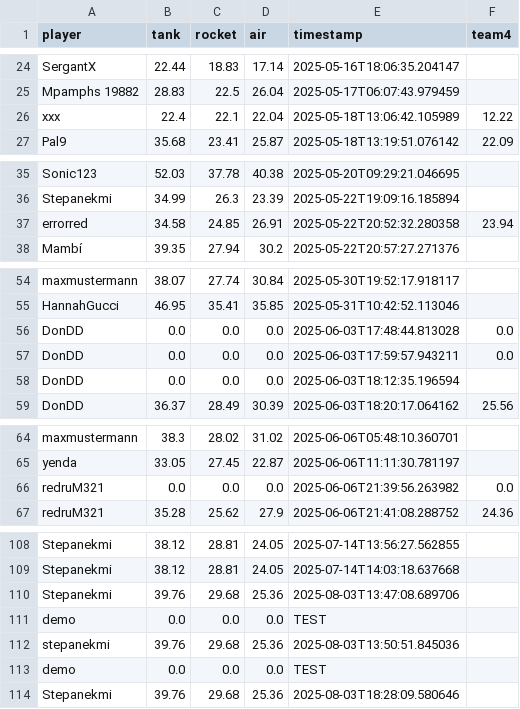
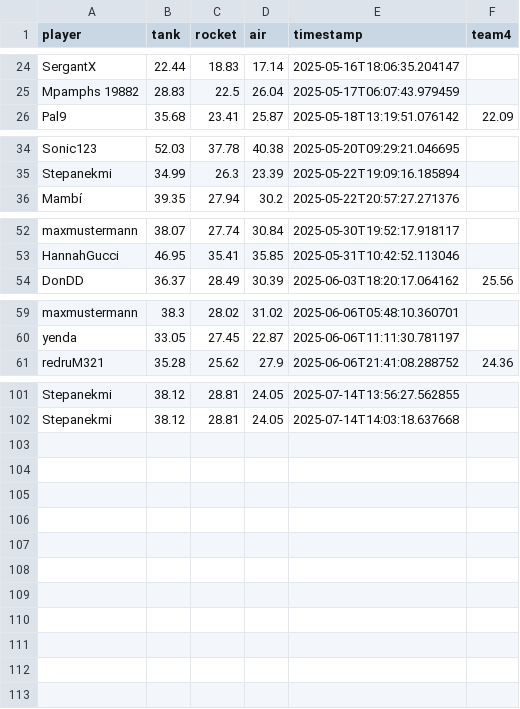
Before and after one commit to Stepanekmi/vs-data-store, a CSV file: data/power_data.csv, drawn as a sheet; only a part is shown, gaps mark what is left out; the diff covers the shown part only.

Commit message:
Add files via upload

```diff
--- a/data/power_data.csv
+++ b/data/power_data.csv
@@ -25,3 +25,2 @@ SergantX,22.44,18.83,17.14,2025-05-16T18:06:35.204147,
 Mpamphs 19882,28.83,22.5,26.04,2025-05-17T06:07:43.979459,
-xxx,22.4,22.1,22.04,2025-05-18T13:06:42.105989,12.22
 Pal9,35.68,23.41,25.87,2025-05-18T13:19:51.076142,22.09
@@ -36,3 +35,2 @@ Sonic123,52.03,37.78,40.38,2025-05-20T09:29:21.046695,
 Stepanekmi,34.99,26.3,23.39,2025-05-22T19:09:16.185894,
-errorred,34.58,24.85,26.91,2025-05-22T20:52:32.280358,23.94
 Mambí,39.35,27.94,30.2,2025-05-22T20:57:27.271376,
@@ -55,5 +53,2 @@ maxmustermann,38.07,27.74,30.84,2025-05-30T19:52:17.918117,
 HannahGucci,46.95,35.41,35.85,2025-05-31T10:42:52.113046,
-DonDD,0.0,0.0,0.0,2025-06-03T17:48:44.813028,0.0
-DonDD,0.0,0.0,0.0,2025-06-03T17:59:57.943211,0.0
-DonDD,0.0,0.0,0.0,2025-06-03T18:12:35.196594,
 DonDD,36.37,28.49,30.39,2025-06-03T18:20:17.064162,25.56
@@ -65,3 +60,2 @@ maxmustermann,38.3,28.02,31.02,2025-06-06T05:48:10.360701,
 yenda,33.05,27.45,22.87,2025-06-06T11:11:30.781197,
-redruM321,0.0,0.0,0.0,2025-06-06T21:39:56.263982,0.0
 redruM321,35.28,25.62,27.9,2025-06-06T21:41:08.288752,24.36
@@ -109,6 +102 @@ Stepanekmi,38.12,28.81,24.05,2025-07-14T13:56:27.562855,
 Stepanekmi,38.12,28.81,24.05,2025-07-14T14:03:18.637668,
-Stepanekmi,39.76,29.68,25.36,2025-08-03T13:47:08.689706,
-demo,0.0,0.0,0.0,TEST,
-stepanekmi,39.76,29.68,25.36,2025-08-03T13:50:51.845036,
-demo,0.0,0.0,0.0,TEST,
-Stepanekmi,39.76,29.68,25.36,2025-08-03T18:28:09.580646,
```
Also changed, not shown: 1 removed row elsewhere in this file.
